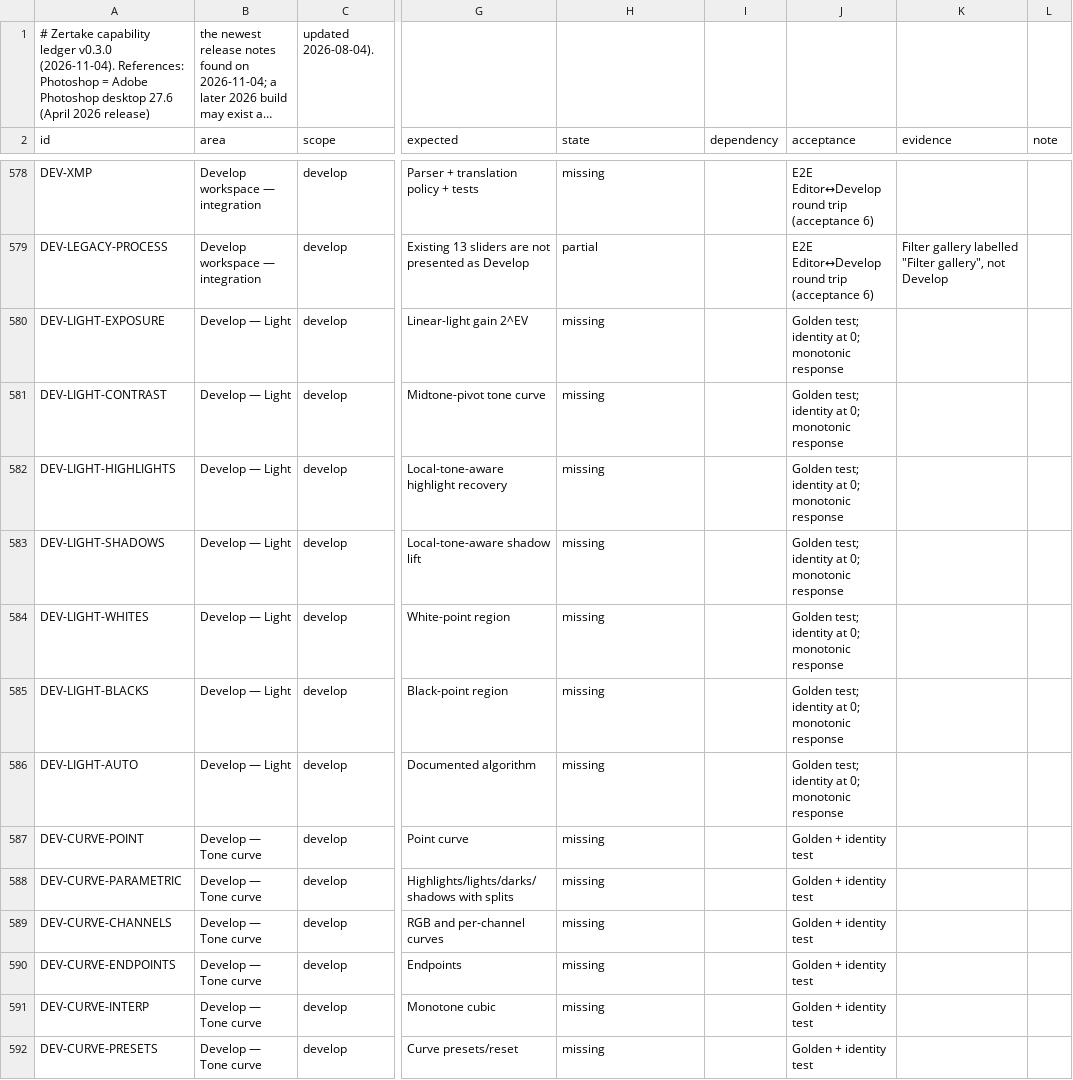
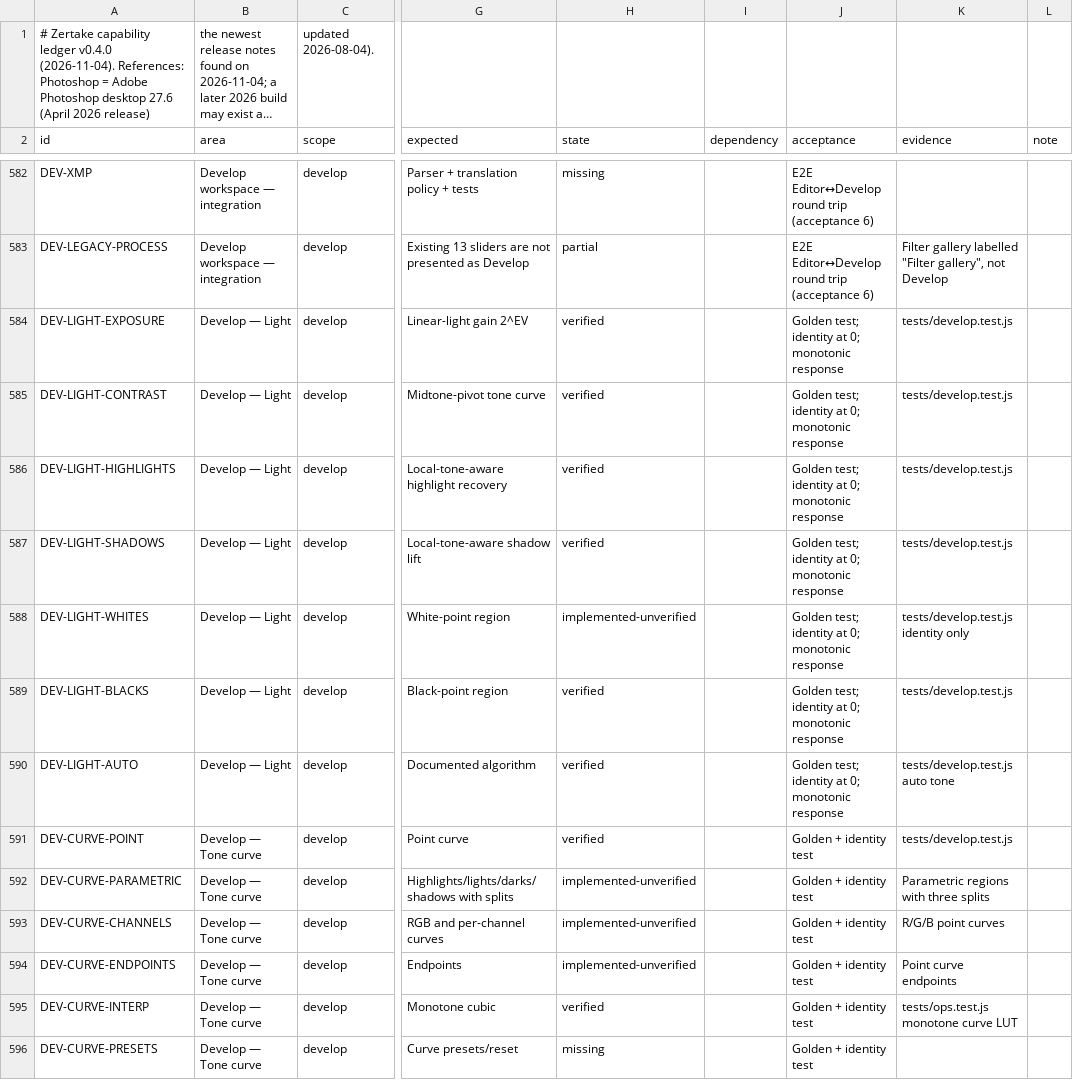
Before and after one commit to yoryibenitez24-blip/Creative, a CSV file: docs/CAPABILITY_LEDGER.csv, drawn as a sheet; only a part is shown, gaps mark what is left out; long unchanged cells end in …; addresses are those after the commit; the diff covers the shown part only; the diff names each change by its address in the sheet, - before the commit and + after, or states it on an @@ line.

```diff
--- a/docs/CAPABILITY_LEDGER.csv
+++ b/docs/CAPABILITY_LEDGER.csv
-A1 (id): …capability ledger v0.3.0 (2026-11-04). References:…
+A1 (id): …capability ledger v0.4.0 (2026-11-04). References:…
-H584:H587 (state): missing
+H584:H587 (state): verified
-K584:K587 (evidence): (empty)
+K584:K587 (evidence): tests/develop.test.js
-H588 (state): missing
+H588 (state): implemented-unverified
-K588 (evidence): (empty)
+K588 (evidence): tests/develop.test.js identity only
-H589:H591 (state): missing
+H589:H591 (state): verified
-K589 (evidence): (empty)
+K589 (evidence): tests/develop.test.js
-K590 (evidence): (empty)
+K590 (evidence): tests/develop.test.js auto tone
-K591 (evidence): (empty)
+K591 (evidence): tests/develop.test.js
-H592:H594 (state): missing
+H592:H594 (state): implemented-unverified
-K592 (evidence): (empty)
+K592 (evidence): Parametric regions with three splits
-K593 (evidence): (empty)
+K593 (evidence): R/G/B point curves
-K594 (evidence): (empty)
+K594 (evidence): Point curve endpoints
-H595 (state): missing
+H595 (state): verified
-K595 (evidence): (empty)
+K595 (evidence): tests/ops.test.js monotone curve LUT
```
Also changed, not shown: 4 added rows and 131 edited cells elsewhere in this file, 35 other files.
